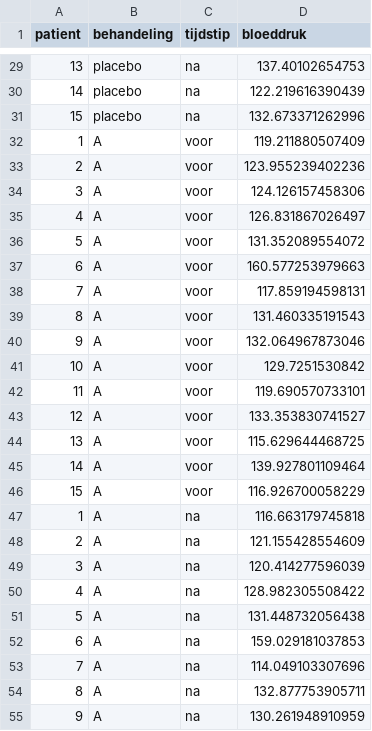
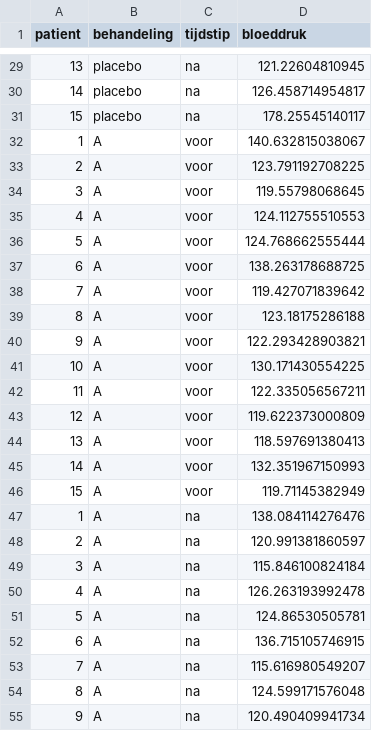
Before and after one commit to LucasBeerland/statistiekBasisCursusData, a CSV file: bloodpressure.csv, drawn as a sheet; only a part is shown, gaps mark what is left out; the diff covers the shown part only.

```diff
--- a/bloodpressure.csv
+++ b/bloodpressure.csv
@@ -29,27 +29,27 @@
-13,"placebo","na",137.40102654753
-14,"placebo","na",122.219616390439
-15,"placebo","na",132.673371262996
-1,"A","voor",119.211880507409
-2,"A","voor",123.955239402236
-3,"A","voor",124.126157458306
-4,"A","voor",126.831867026497
-5,"A","voor",131.352089554072
-6,"A","voor",160.577253979663
-7,"A","voor",117.859194598131
-8,"A","voor",131.460335191543
-9,"A","voor",132.064967873046
-10,"A","voor",129.7251530842
-11,"A","voor",119.690570733101
-12,"A","voor",133.353830741527
-13,"A","voor",115.629644468725
-14,"A","voor",139.927801109464
-15,"A","voor",116.926700058229
-1,"A","na",116.663179745818
-2,"A","na",121.155428554609
-3,"A","na",120.414277596039
-4,"A","na",128.982305508422
-5,"A","na",131.448732056438
-6,"A","na",159.029181037853
-7,"A","na",114.049103307696
-8,"A","na",132.877753905711
-9,"A","na",130.261948910959
+13,"placebo","na",121.22604810945
+14,"placebo","na",126.458714954817
+15,"placebo","na",178.25545140117
+1,"A","voor",140.632815038067
+2,"A","voor",123.791192708225
+3,"A","voor",119.55798068645
+4,"A","voor",124.112755510553
+5,"A","voor",124.768662555444
+6,"A","voor",138.263178688725
+7,"A","voor",119.427071839642
+8,"A","voor",123.18175286188
+9,"A","voor",122.293428903821
+10,"A","voor",130.171430554225
+11,"A","voor",122.335056567211
+12,"A","voor",119.622373000809
+13,"A","voor",118.597691380413
+14,"A","voor",132.351967150993
+15,"A","voor",119.71145382949
+1,"A","na",138.084114276476
+2,"A","na",120.991381860597
+3,"A","na",115.846100824184
+4,"A","na",126.263193992478
+5,"A","na",124.86530505781
+6,"A","na",136.715105746915
+7,"A","na",115.616980549207
+8,"A","na",124.599171576048
+9,"A","na",120.490409941734
```
Also changed, not shown: 93 edited cells elsewhere in this file.
